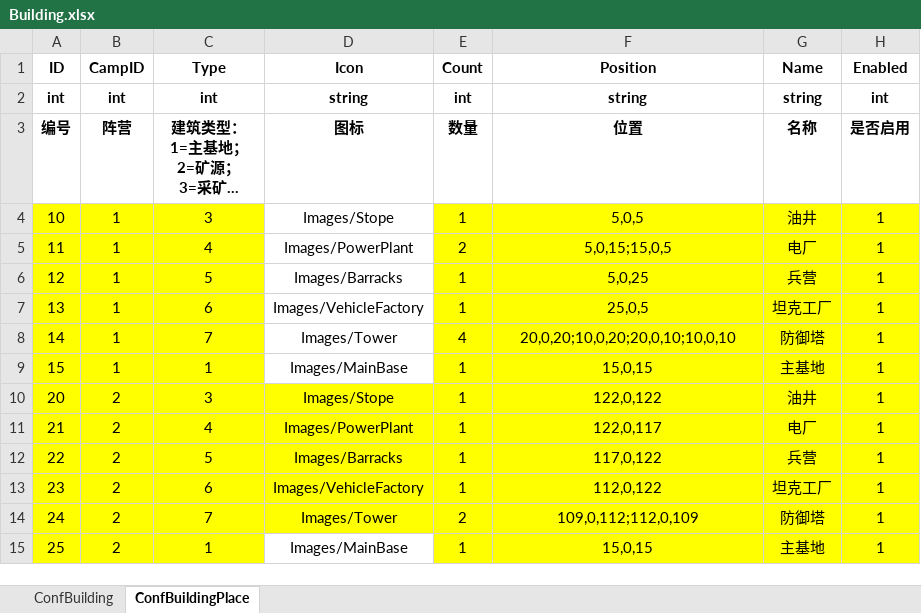
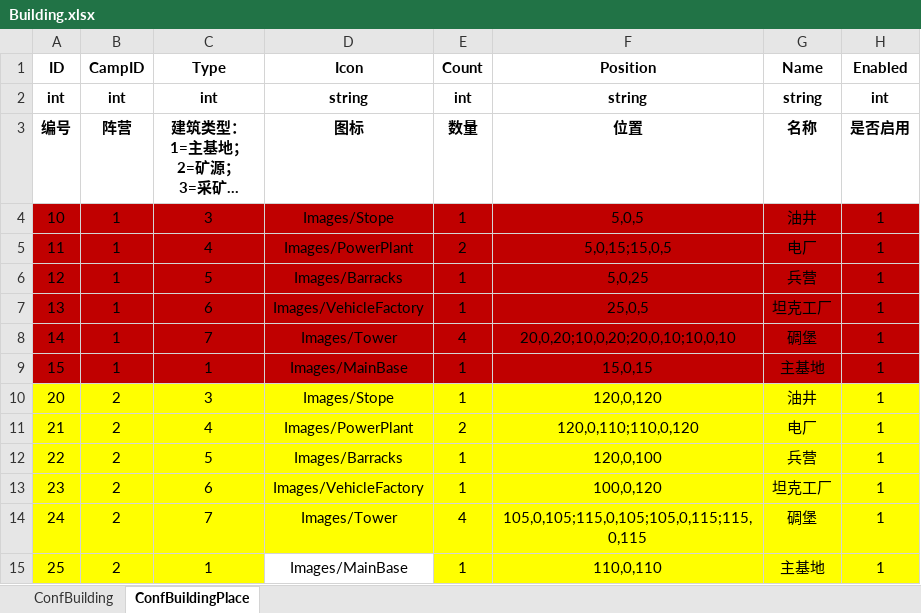
Before and after one commit to ZiglerOllydbg/ra2, an Excel workbook: config/excel/Building.xlsx, sheet ConfBuildingPlace, drawn as a sheet; long unchanged cells end in …; values as stored, in another font and other column widths than the file's, no borders; the diff names each change by its address in the sheet, - before the commit and + after, or states it on an @@ line.

```diff
--- a/config/excel/Building.xlsx (sheet ConfBuildingPlace)
+++ b/config/excel/Building.xlsx (sheet ConfBuildingPlace)
-A4:C9 fill: #FFFF00
+A4:C9 fill: #C00000
-D4:D9 fill: none
+D4:D9 fill: #C00000
-E4:H9 fill: #FFFF00
+E4:H9 fill: #C00000
-G8 (Name): 防御塔
+G8 (Name): 碉堡
-F10 (Position): 122,0,122
+F10 (Position): 120,0,120
-E11 (Count): 1
+E11 (Count): 2
-F11 (Position): 122,0,117
+F11 (Position): 120,0,110;110,0,120
-F12 (Position): 117,0,122
+F12 (Position): 120,0,100
-F13 (Position): 112,0,122
+F13 (Position): 100,0,120
-E14 (Count): 2
+E14 (Count): 4
-F14 (Position): 109,0,112;112,0,109
+F14 (Position): 105,0,105;115,0,105;105,0,115;115,0,115
-G14 (Name): 防御塔
+G14 (Name): 碉堡
-F15 (Position): 15,0,15
+F15 (Position): 110,0,110
```
Also changed, not shown: config/excel/Camp.xlsx, config/excel/InitUnits.xlsx, 6 other files.
